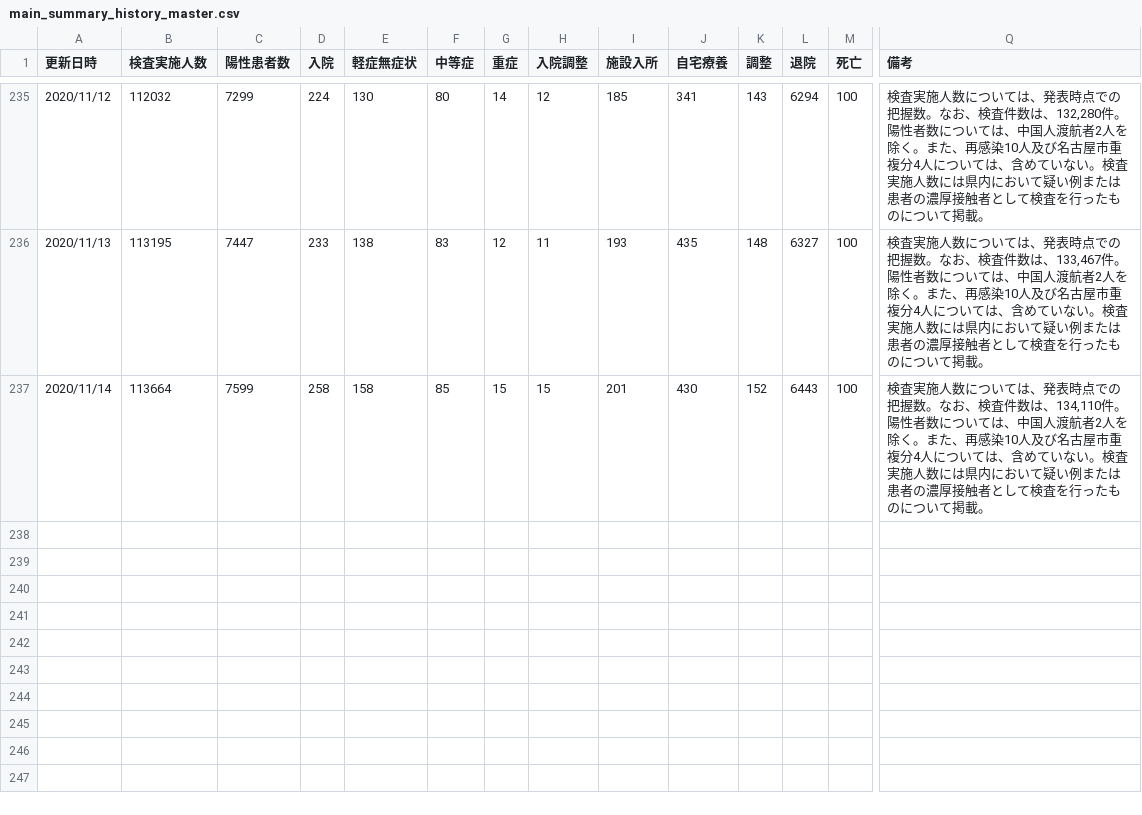
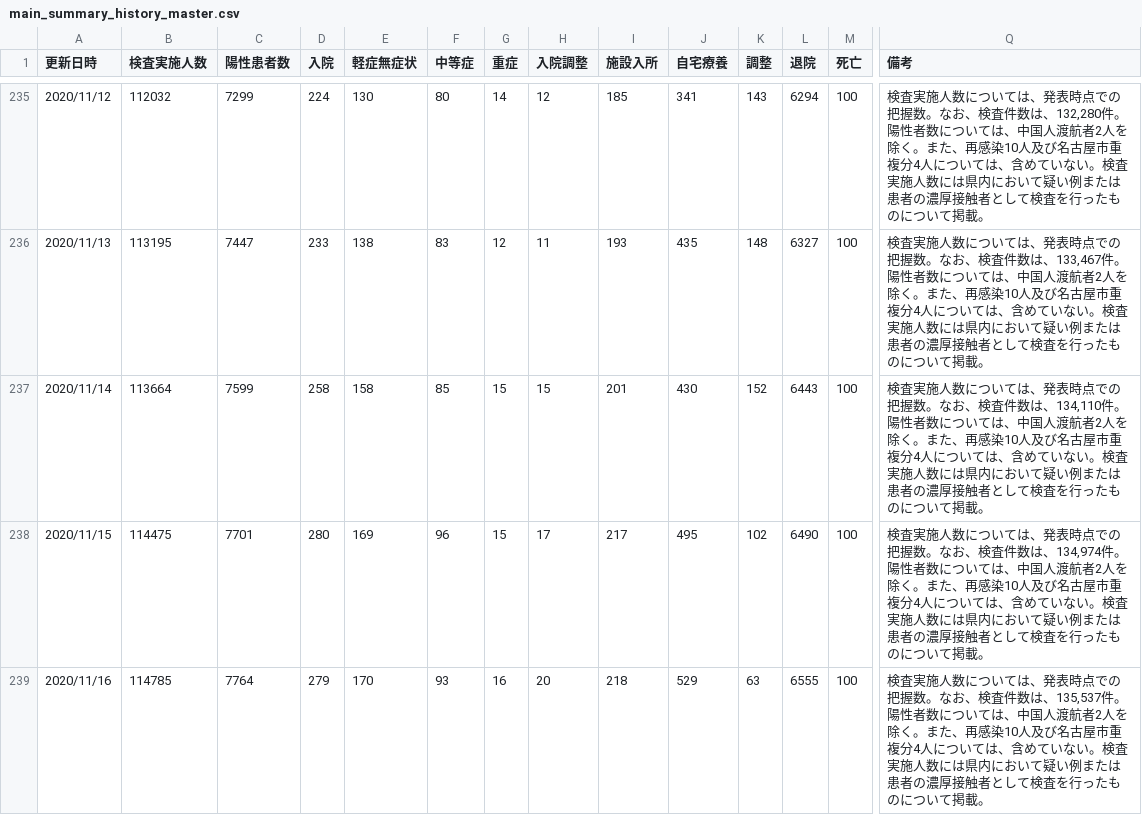
Before and after one commit to yoshitaka7/covid19, a CSV file: main_summary_history_master.csv, drawn as a sheet; only a part is shown, gaps mark what is left out; rows hold the shown columns only; the diff names each change by its address in the sheet, - before the commit and + after, or states it on an @@ line.

Commit message:
update data

```diff
--- a/main_summary_history_master.csv
+++ b/main_summary_history_master.csv
+row 238: 2020/11/15 | 114475 | 7701 | 280 | 169 | 96 | 15 | 17 | 217 | 495 | 102 | 6490 | 100 | 検査実施人数については、発表時点での把握数。なお、検査件数は、134,974件。陽性者数については、中国人渡航者2人を除く。また、再感染10人及び名古屋市重複分4人については、含めていない。検査実施人数には県内において疑い例または患者の濃厚接触者として検査を行ったものについて掲載。
+row 239: 2020/11/16 | 114785 | 7764 | 279 | 170 | 93 | 16 | 20 | 218 | 529 | 63 | 6555 | 100 | 検査実施人数については、発表時点での把握数。なお、検査件数は、135,537件。陽性者数については、中国人渡航者2人を除く。また、再感染10人及び名古屋市重複分4人については、含めていない。検査実施人数には県内において疑い例または患者の濃厚接触者として検査を行ったものについて掲載。
```
Also changed, not shown: inspection_persons_summary.csv, 2 other files.
